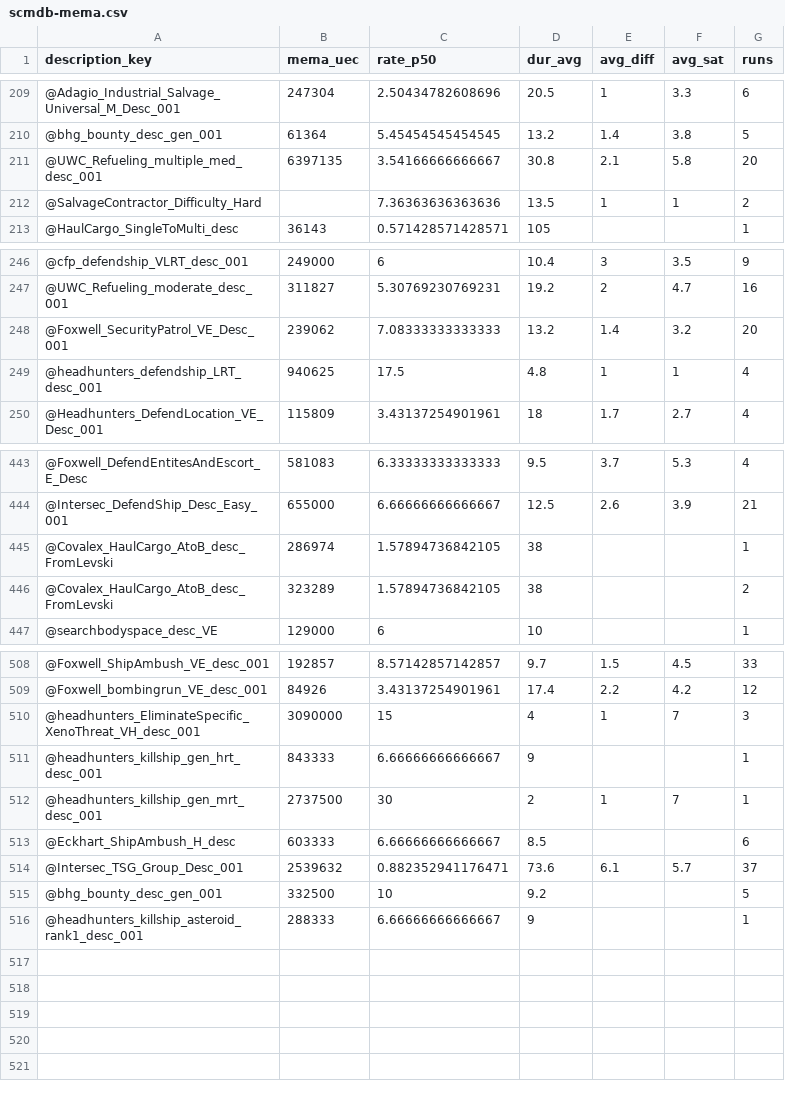
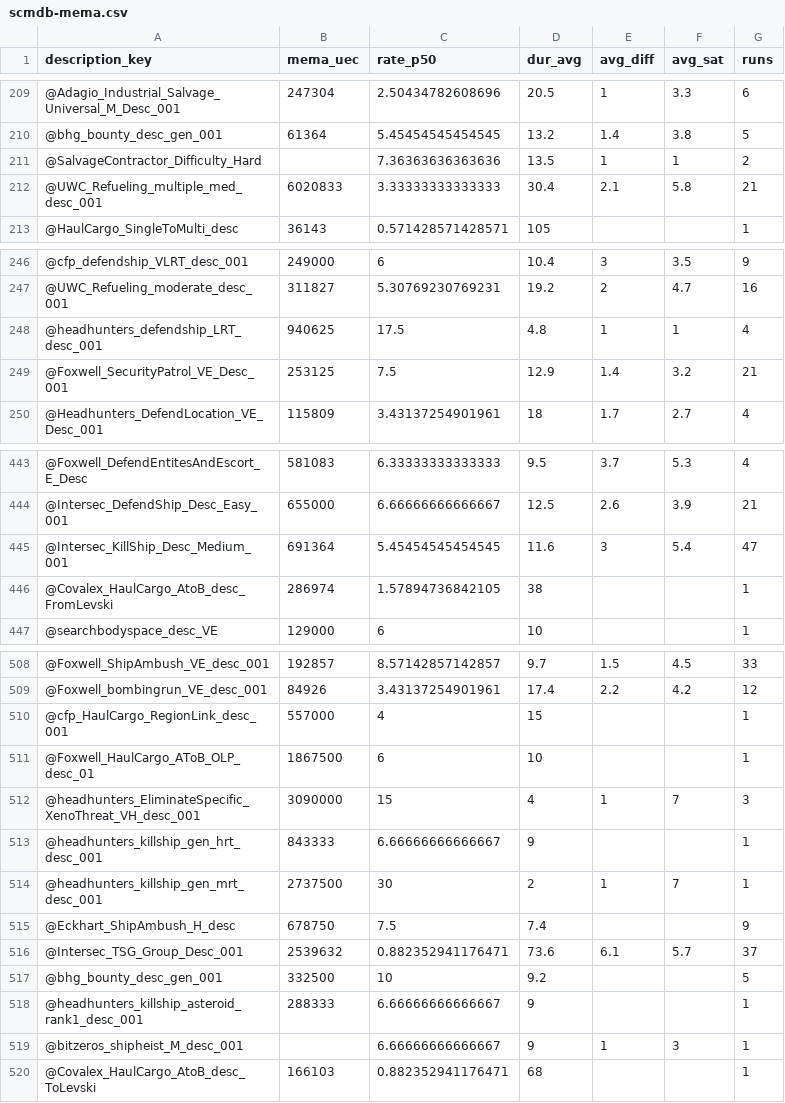
Before and after one commit to Amoenus/sc-item-stat-updater, a CSV file: csv/scmdb/4.8.1-live.11952564/scmdb-mema.csv, drawn as a sheet; only a part is shown, gaps mark what is left out; the diff covers the shown part only.

Commit message:
chore(mema): refresh mema data from scmd

```diff
--- a/csv/scmdb/4.8.1-live.11952564/scmdb-mema.csv
+++ b/csv/scmdb/4.8.1-live.11952564/scmdb-mema.csv
@@ -210,4 +210,4 @@ description_key,mema_uec,rate_p50,dur_avg,avg_diff,avg_sat,runs
 @bhg_bounty_desc_gen_001,61364,5.45454545454545,13.2,1.4,3.8,5
-@UWC_Refueling_multiple_med_desc_001,6397135,3.54166666666667,30.8,2.1,5.8,20
 @SalvageContractor_Difficulty_Hard,,7.36363636363636,13.5,1,1,2
+@UWC_Refueling_multiple_med_desc_001,6020833,3.33333333333333,30.4,2.1,5.8,21
 @HaulCargo_SingleToMulti_desc,36143,0.571428571428571,105,,,1
@@ -247,4 +247,4 @@ description_key,mema_uec,rate_p50,dur_avg,avg_diff,avg_sat,runs
 @UWC_Refueling_moderate_desc_001,311827,5.30769230769231,19.2,2,4.7,16
-@Foxwell_SecurityPatrol_VE_Desc_001,239062,7.08333333333333,13.2,1.4,3.2,20
 @headhunters_defendship_LRT_desc_001,940625,17.5,4.8,1,1,4
+@Foxwell_SecurityPatrol_VE_Desc_001,253125,7.5,12.9,1.4,3.2,21
 @Headhunters_DefendLocation_VE_Desc_001,115809,3.43137254901961,18,1.7,2.7,4
@@ -444,4 +444,4 @@ description_key,mema_uec,rate_p50,dur_avg,avg_diff,avg_sat,runs
 @Intersec_DefendShip_Desc_Easy_001,655000,6.66666666666667,12.5,2.6,3.9,21
+@Intersec_KillShip_Desc_Medium_001,691364,5.45454545454545,11.6,3,5.4,47
 @Covalex_HaulCargo_AtoB_desc_FromLevski,286974,1.57894736842105,38,,,1
-@Covalex_HaulCargo_AtoB_desc_FromLevski,323289,1.57894736842105,38,,,2
 @searchbodyspace_desc_VE,129000,6,10,,,1
@@ -509,2 +509,4 @@ description_key,mema_uec,rate_p50,dur_avg,avg_diff,avg_sat,runs
 @Foxwell_bombingrun_VE_desc_001,84926,3.43137254901961,17.4,2.2,4.2,12
+@cfp_HaulCargo_RegionLink_desc_001,557000,4,15,,,1
+@Foxwell_HaulCargo_AToB_OLP_desc_01,1867500,6,10,,,1
 @headhunters_EliminateSpecific_XenoThreat_VH_desc_001,3090000,15,4,1,7,3
@@ -512,3 +514,3 @@ description_key,mema_uec,rate_p50,dur_avg,avg_diff,avg_sat,runs
 @headhunters_killship_gen_mrt_desc_001,2737500,30,2,1,7,1
-@Eckhart_ShipAmbush_H_desc,603333,6.66666666666667,8.5,,,6
+@Eckhart_ShipAmbush_H_desc,678750,7.5,7.4,,,9
 @Intersec_TSG_Group_Desc_001,2539632,0.882352941176471,73.6,6.1,5.7,37
@@ -516 +518,3 @@ description_key,mema_uec,rate_p50,dur_avg,avg_diff,avg_sat,runs
 @headhunters_killship_asteroid_rank1_desc_001,288333,6.66666666666667,9,,,1
+@bitzeros_shipheist_M_desc_001,,6.66666666666667,9,1,3,1
+@Covalex_HaulCargo_AtoB_desc_ToLevski,166103,0.882352941176471,68,,,1
```
Also changed, not shown: 3 added rows and 3 removed rows elsewhere in this file, 2 other files.
